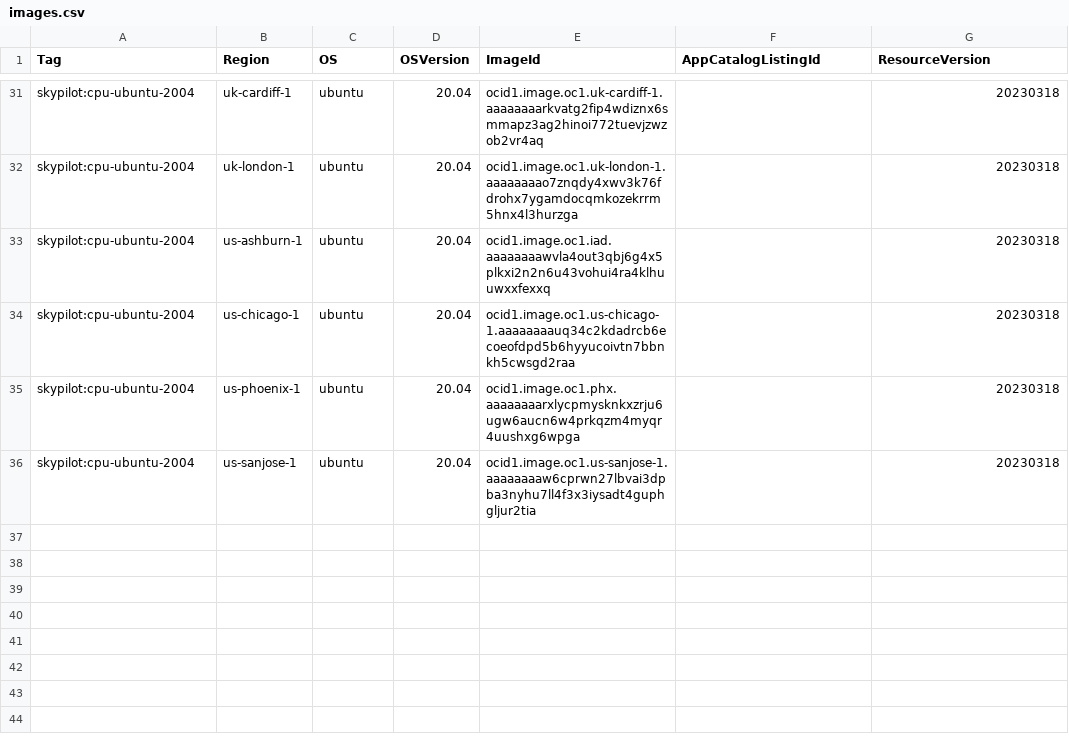
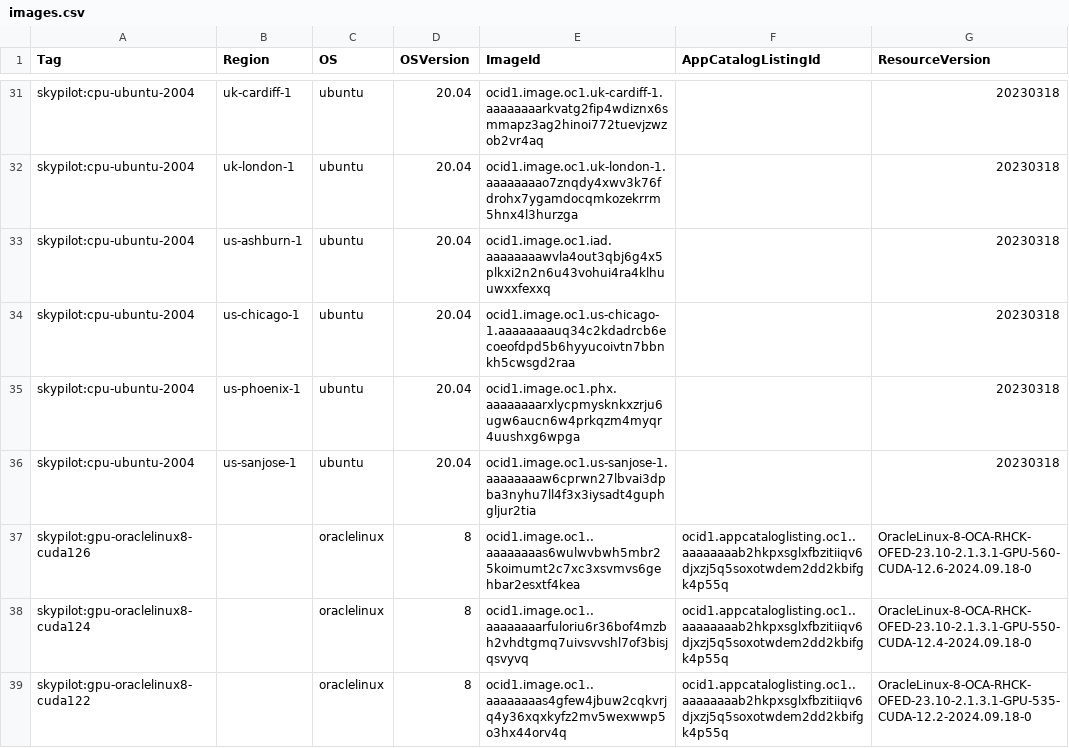
Before and after one commit to skypilot-org/skypilot-catalog, a CSV file: catalogs/v5/oci/images.csv, drawn as a sheet; only a part is shown, gaps mark what is left out; the diff names each change by its address in the sheet, - before the commit and + after, or states it on an @@ line.

Commit message:
[OCI] Add OracleLinux GPU images (#88)

```diff
--- a/catalogs/v5/oci/images.csv
+++ b/catalogs/v5/oci/images.csv
+row 37: skypilot:gpu-oraclelinux8-cuda126 |  | oraclelinux | 8 | ocid1.image.oc1..aaaaaaaas6wulwvbwh5mbr25koimumt2c7xc3xsvmvs6gehbar2esxtf4kea | ocid1.appcataloglisting.oc1..aaaaaaaab2hkpxsglxfbzitiiqv6djxzj5q5soxotwdem2dd2kbifgk4p55q | OracleLinux-8-OCA-RHCK-OFED-23.10-2.1.3.1-GPU-560-CUDA-12.6-2024.09.18-0
+row 38: skypilot:gpu-oraclelinux8-cuda124 |  | oraclelinux | 8 | ocid1.image.oc1..aaaaaaaarfuloriu6r36bof4mzbh2vhdtgmq7uivsvvshl7of3bisjqsvyvq | ocid1.appcataloglisting.oc1..aaaaaaaab2hkpxsglxfbzitiiqv6djxzj5q5soxotwdem2dd2kbifgk4p55q | OracleLinux-8-OCA-RHCK-OFED-23.10-2.1.3.1-GPU-550-CUDA-12.4-2024.09.18-0
+row 39: skypilot:gpu-oraclelinux8-cuda122 |  | oraclelinux | 8 | ocid1.image.oc1..aaaaaaaas4gfew4jbuw2cqkvrjq4y36xqxkyfz2mv5wexwwp5o3hx44orv4q | ocid1.appcataloglisting.oc1..aaaaaaaab2hkpxsglxfbzitiiqv6djxzj5q5soxotwdem2dd2kbifgk4p55q | OracleLinux-8-OCA-RHCK-OFED-23.10-2.1.3.1-GPU-535-CUDA-12.2-2024.09.18-0
```
